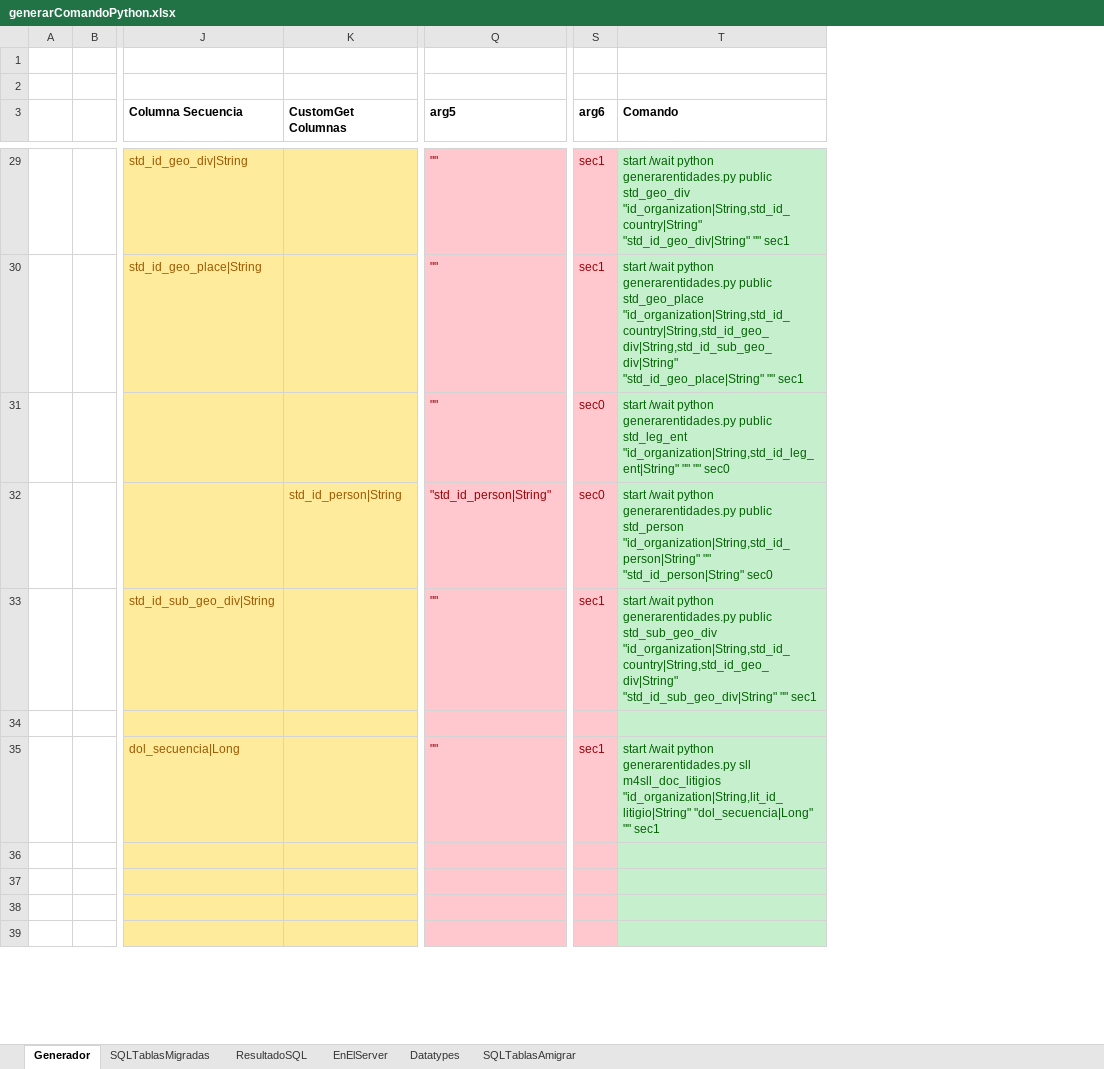
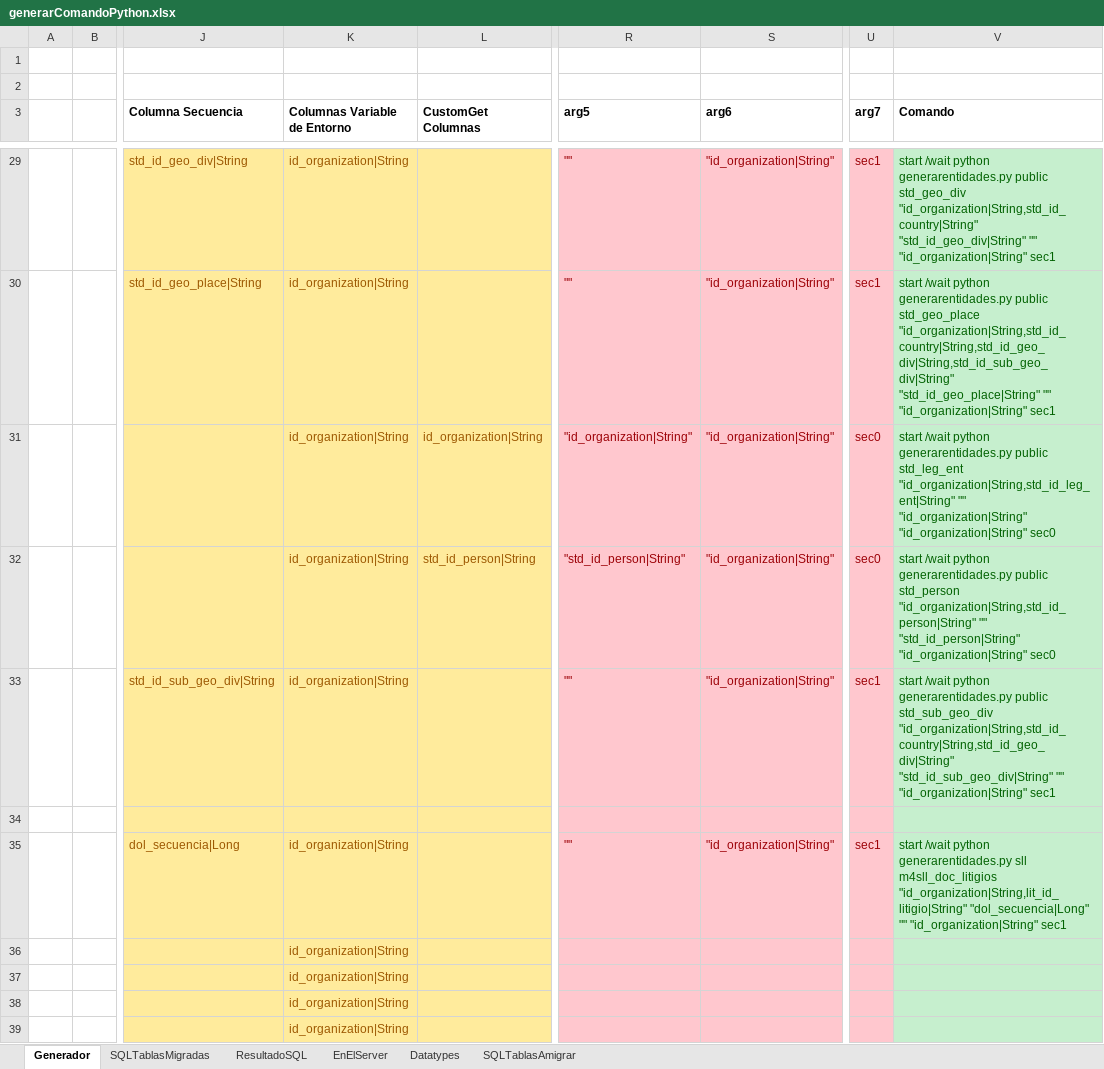
Before and after one commit to nzambrano/SLL_CLOUD, an Excel workbook: generarentidades/generarComandoPython.xlsx, sheet Generador, drawn as a sheet; only a part is shown, gaps mark what is left out; values as stored, in another font and other column widths than the file's, no borders; addresses are those after the commit; the diff covers the shown part only; the diff names each change by its address in the sheet, - before the commit and + after, or states it on an @@ line.

Commit message:
logica de popular columnas via variable de entorno

```diff
--- a/generarentidades/generarComandoPython.xlsx (sheet Generador)
+++ b/generarentidades/generarComandoPython.xlsx (sheet Generador)
+column K (Columnas Variable de Entorno), rows 29-39: id_organization|String | id_organization|String | id_organization|String | id_organization|String | id_organization|String |  | id_organization|String | id_organization|String | id_organization|String | id_organization|String | id_organization|String
+column S (arg6), rows 29-35: "id_organization|String" | "id_organization|String" | "id_organization|String" | "id_organization|String" | "id_organization|String" |  | "id_organization|String"
-U3: arg6
+U3: arg7
-V29 (Comando): …"std_id_geo_div|String" "" sec1
+V29 (Comando): …"std_id_geo_div|String" "" "id_organization|String" sec1
-V30 (Comando): …"std_id_geo_place|String" "" sec1
+V30 (Comando): …"std_id_geo_place|String" "" "id_organization|String" sec1
-L31 (CustomGet Columnas): (empty)
+L31 (CustomGet Columnas): id_organization|String
-R31 (arg5): ""
+R31 (arg5): "id_organization|String"
-V31 (Comando): …"id_organization|String,std_id_leg_ent|String" "" "" sec0
+V31 (Comando): …"id_organization|String,std_id_leg_ent|String" "" "id_organization|String" "id_organization|String" sec0
-V32 (Comando): …"" "std_id_person|String" sec0
+V32 (Comando): …"" "std_id_person|String" "id_organization|String" sec0
-V33 (Comando): …"std_id_sub_geo_div|String" "" sec1
+V33 (Comando): …"std_id_sub_geo_div|String" "" "id_organization|String" sec1
-V35 (Comando): …"dol_secuencia|Long" "" sec1
+V35 (Comando): …"dol_secuencia|Long" "" "id_organization|String" sec1
```
Also changed, not shown: 28 edited cells elsewhere in this sheet, formulas that keep their value, 3 other files.
